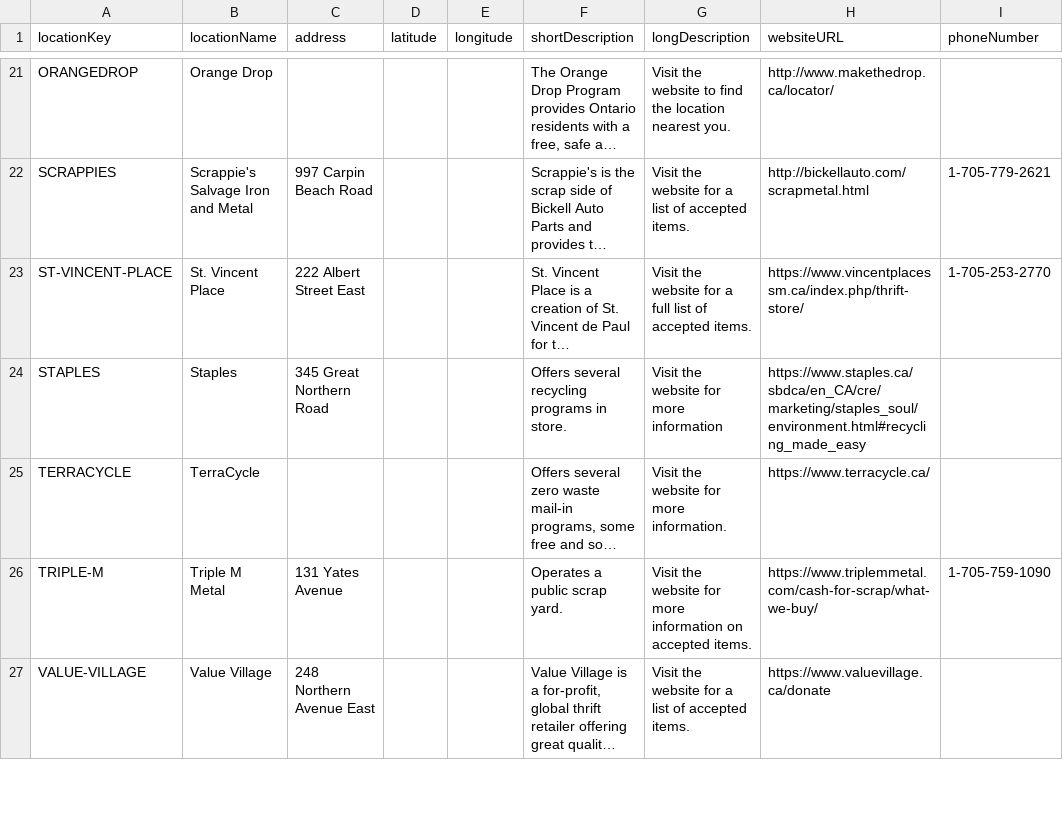
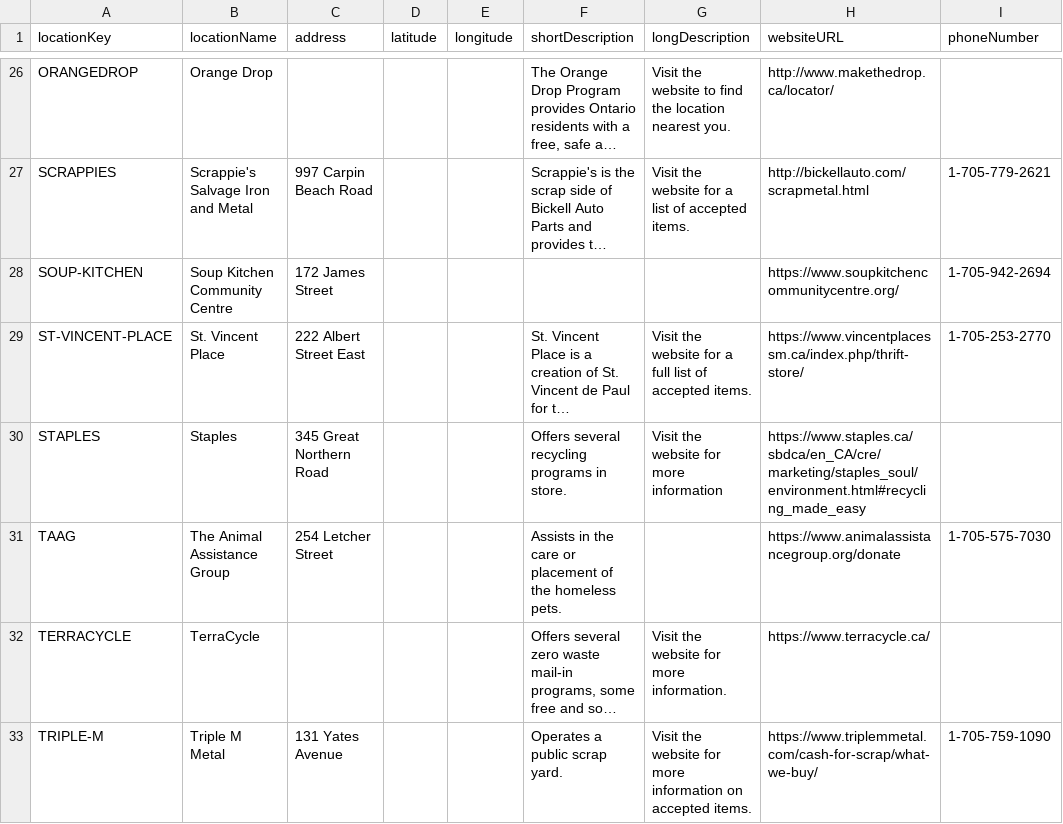
Before and after one commit to cityssm/waste-disposal-data, a CSV file: data/locations.csv, drawn as a sheet; only a part is shown, gaps mark what is left out; the shorter side is filled out with more unchanged rows; long unchanged cells end in …; the diff covers the shown part only; the diff names each change by its address in the sheet, - before the commit and + after, or states it on an @@ line.

Commit message:
more items, more locations
Thanks Clean North
https://www.cleannorth.org/recycle-stuff/

```diff
--- a/data/locations.csv
+++ b/data/locations.csv
+row 28: SOUP-KITCHEN | Soup Kitchen Community Centre | 172 James Street |  |  |  |  | https://www.soupkitchencommunitycentre.org/ | 1-705-942-2694
+row 31: TAAG | The Animal Assistance Group | 254 Letcher Street |  |  | Assists in the care or placement of the homeless pets. |  | https://www.animalassistancegroup.org/donate | 1-705-575-7030
```
Also changed, not shown: 5 added rows and 1 edited cell elsewhere in this file, data/itemLocations.csv, data/itemReuses.csv, 2 other files.
